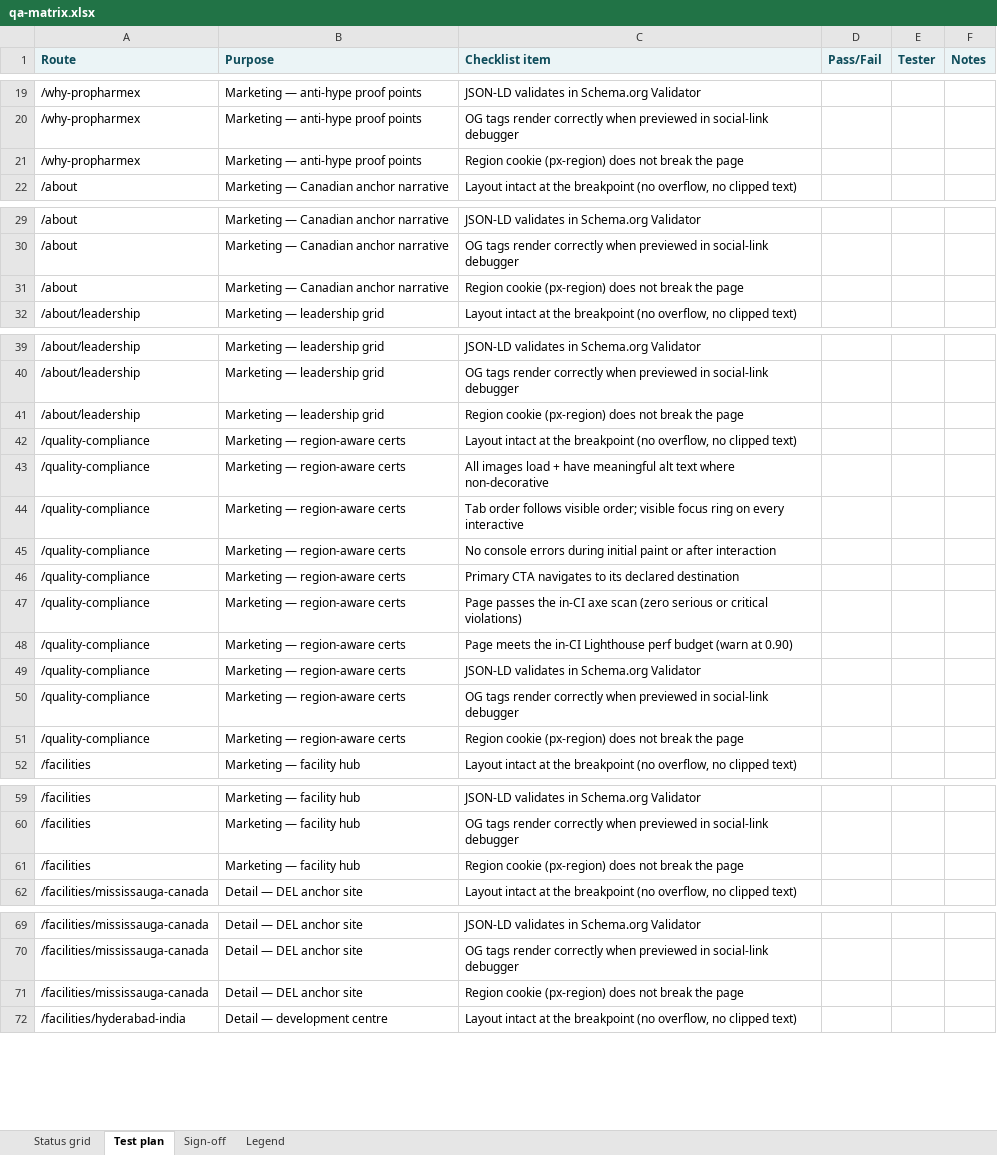
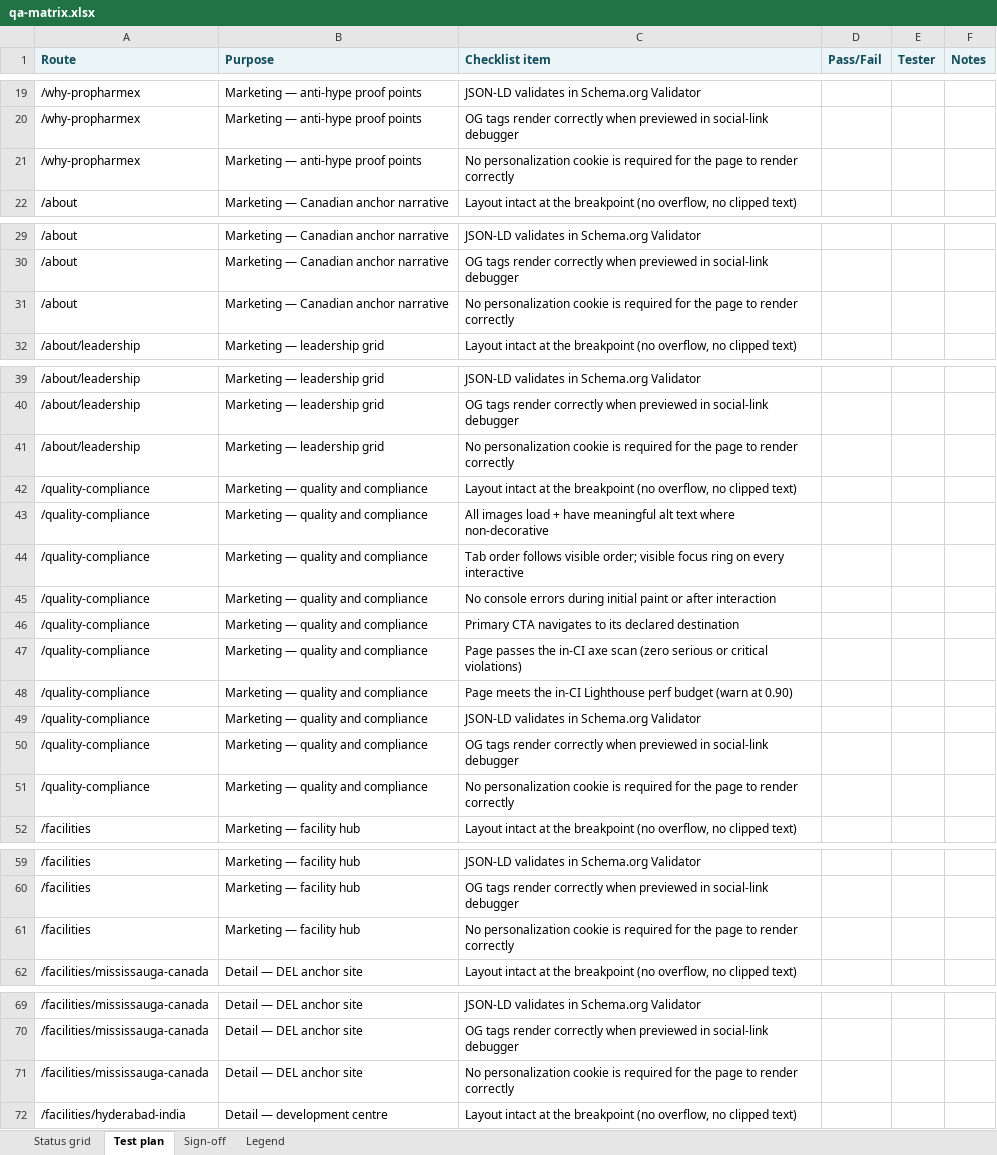
Before and after one commit to AnilBotta/propharmex-website, an Excel workbook: docs/qa-matrix.xlsx, sheet Test plan, drawn as a sheet; only a part is shown, gaps mark what is left out; values as stored, in another font and other column widths than the file's, no borders; the diff covers the shown part only; the diff names each change by its address in the sheet, - before the commit and + after, or states it on an @@ line.

```diff
--- a/docs/qa-matrix.xlsx (sheet Test plan)
+++ b/docs/qa-matrix.xlsx (sheet Test plan)
-C21 (Checklist item): Region cookie (px-region) does not break the page
+C21 (Checklist item): No personalization cookie is required for the page to render correctly
-C31 (Checklist item): Region cookie (px-region) does not break the page
+C31 (Checklist item): No personalization cookie is required for the page to render correctly
-C41 (Checklist item): Region cookie (px-region) does not break the page
+C41 (Checklist item): No personalization cookie is required for the page to render correctly
-B42:B51 (Purpose): Marketing — region-aware certs
+B42:B51 (Purpose): Marketing — quality and compliance
-C51 (Checklist item): Region cookie (px-region) does not break the page
+C51 (Checklist item): No personalization cookie is required for the page to render correctly
-C61 (Checklist item): Region cookie (px-region) does not break the page
+C61 (Checklist item): No personalization cookie is required for the page to render correctly
-C71 (Checklist item): Region cookie (px-region) does not break the page
+C71 (Checklist item): No personalization cookie is required for the page to render correctly
```
Also changed, not shown: 10 removed rows and 29 edited cells elsewhere in this sheet, sheet Status grid, sheet Sign-off, 9 other files.
